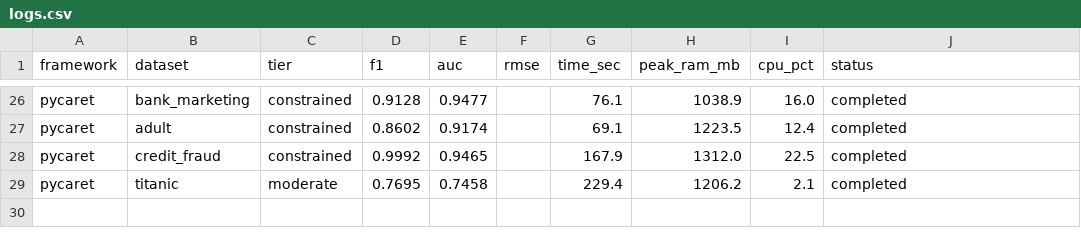
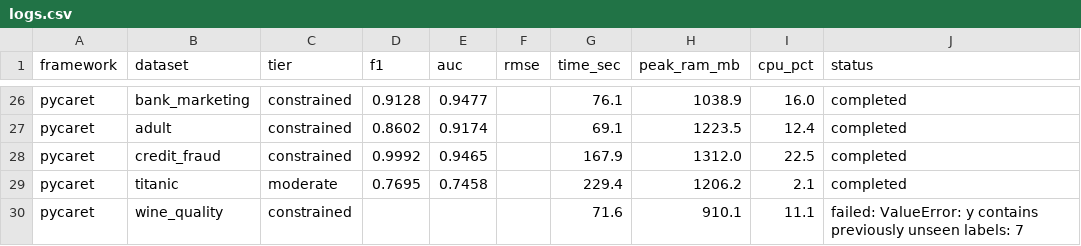
Before and after one commit to campofo/automl-tabular, a CSV file: results/logs.csv, drawn as a sheet; only a part is shown, gaps mark what is left out; the diff names each change by its address in the sheet, - before the commit and + after, or states it on an @@ line.

Commit message:
Checkpoint: pilot campaign 29/105 runs logged

```diff
--- a/results/logs.csv
+++ b/results/logs.csv
+row 30: pycaret | wine_quality | constrained |  |  |  | 71.6 | 910.1 | 11.1 | failed: ValueError: y contains previously unseen labels: 7
```
